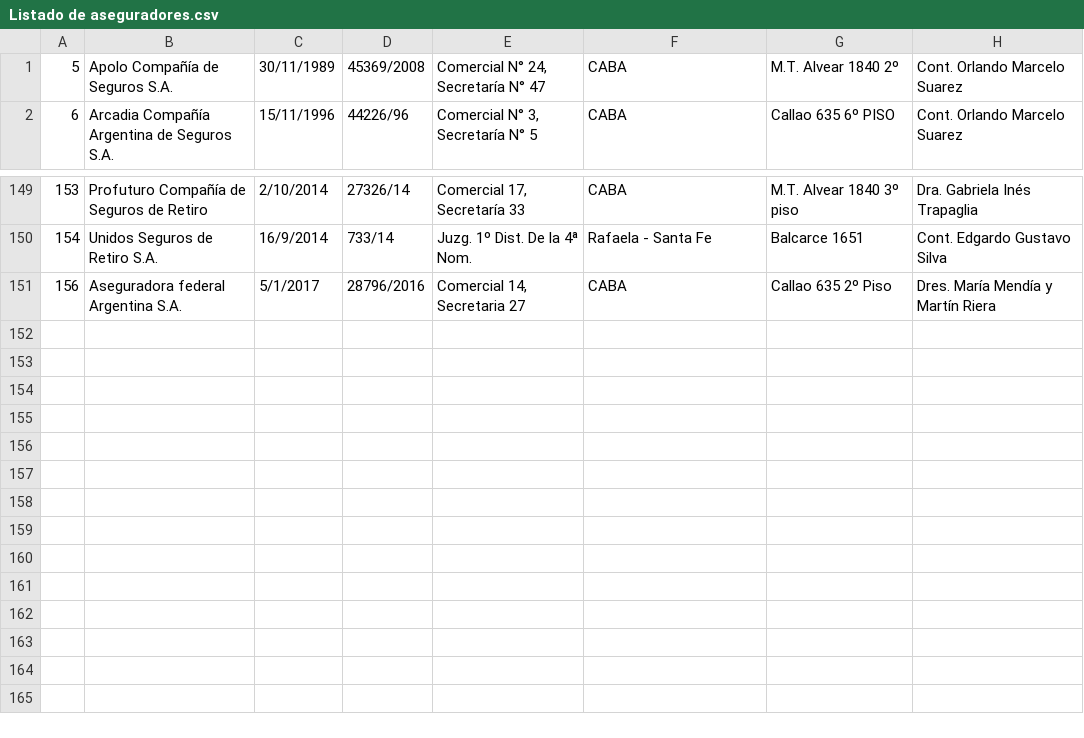
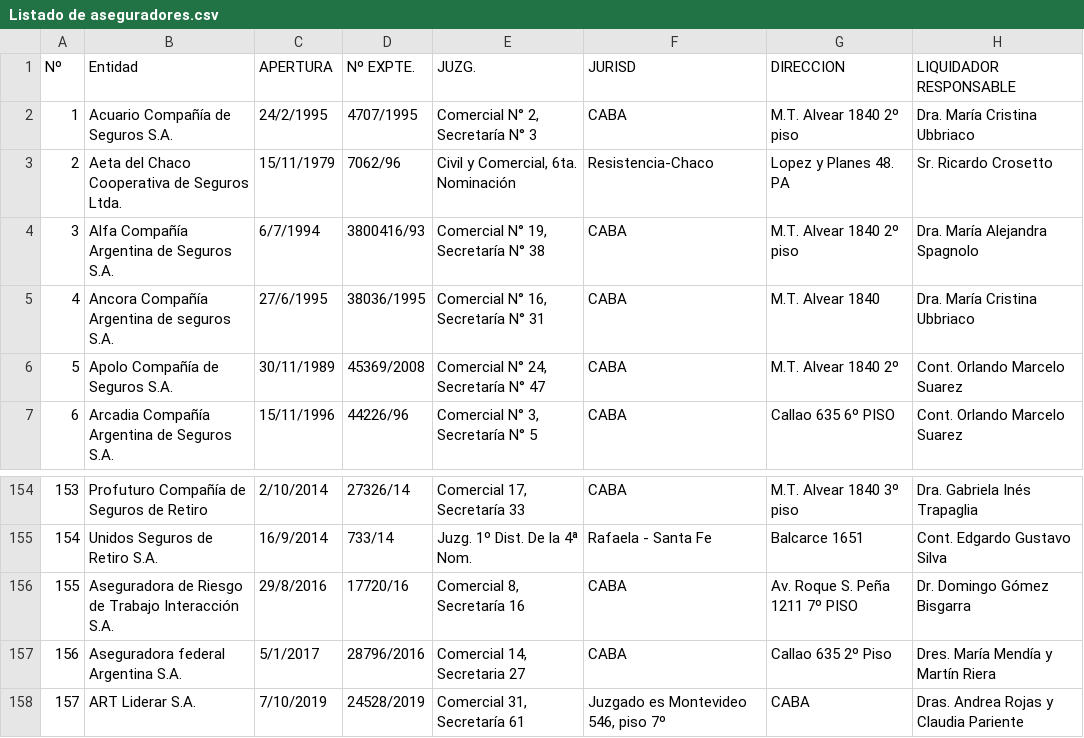
Before and after one commit to Francisco-Nicolas-Elias/pryEliasIE, a CSV file: Resources/Proveedores y aseguradores/Aseguradores/Listado de aseguradores.csv, drawn as a sheet; only a part is shown, gaps mark what is left out.

```diff
--- a/Resources/Proveedores y aseguradores/Aseguradores/Listado de aseguradores.csv
+++ b/Resources/Proveedores y aseguradores/Aseguradores/Listado de aseguradores.csv
@@ -1 +1,6 @@
+Nº;Entidad;APERTURA;Nº EXPTE.;JUZG.;JURISD;DIRECCION;LIQUIDADOR RESPONSABLE
+1;Acuario Compañía de Seguros S.A.;24/2/1995;4707/1995;Comercial N° 2, Secretaría N° 3;CABA;M.T. Alvear 1840 2º piso;Dra. María Cristina Ubbriaco
+2;Aeta del Chaco Cooperativa de Seguros Ltda.;15/11/1979;7062/96;Civil y Comercial, 6ta. Nominación;Resistencia-Chaco;Lopez y Planes 48. PA;Sr. Ricardo Crosetto
+3;Alfa Compañía Argentina de Seguros S.A.;6/7/1994;3800416/93;Comercial N° 19, Secretaría N° 38;CABA;M.T. Alvear 1840 2º piso;Dra. María Alejandra Spagnolo
+4;Ancora Compañía Argentina de seguros S.A.;27/6/1995;38036/1995;Comercial N° 16, Secretaría N° 31;CABA;M.T. Alvear 1840;Dra. María Cristina Ubbriaco
 5;Apolo Compañía de Seguros S.A.;30/11/1989;45369/2008;Comercial N° 24, Secretaría N° 47;CABA;M.T. Alvear 1840 2º;Cont. Orlando Marcelo Suarez
@@ -150,2 +155,4 @@
 154;Unidos Seguros de Retiro S.A.;16/9/2014;733/14;Juzg. 1º Dist. De la 4ª Nom.;Rafaela - Santa Fe;Balcarce 1651;Cont. Edgardo Gustavo Silva
+155;Aseguradora de Riesgo de Trabajo Interacción S.A.;29/8/2016;17720/16;Comercial 8, Secretaría 16;CABA;Av. Roque S. Peña 1211 7º PISO;Dr. Domingo Gómez Bisgarra
 156;Aseguradora federal Argentina S.A.;5/1/2017;28796/2016;Comercial 14, Secretaria 27;CABA;Callao 635 2º Piso;Dres. María Mendía y Martín Riera
+157;ART Liderar S.A.;7/10/2019;24528/2019;Comercial 31, Secretaría 61;Juzgado es Montevideo 546, piso 7º;CABA;Dras. Andrea Rojas y Claudia Pariente
```
Also changed, not shown: 3 other files.
